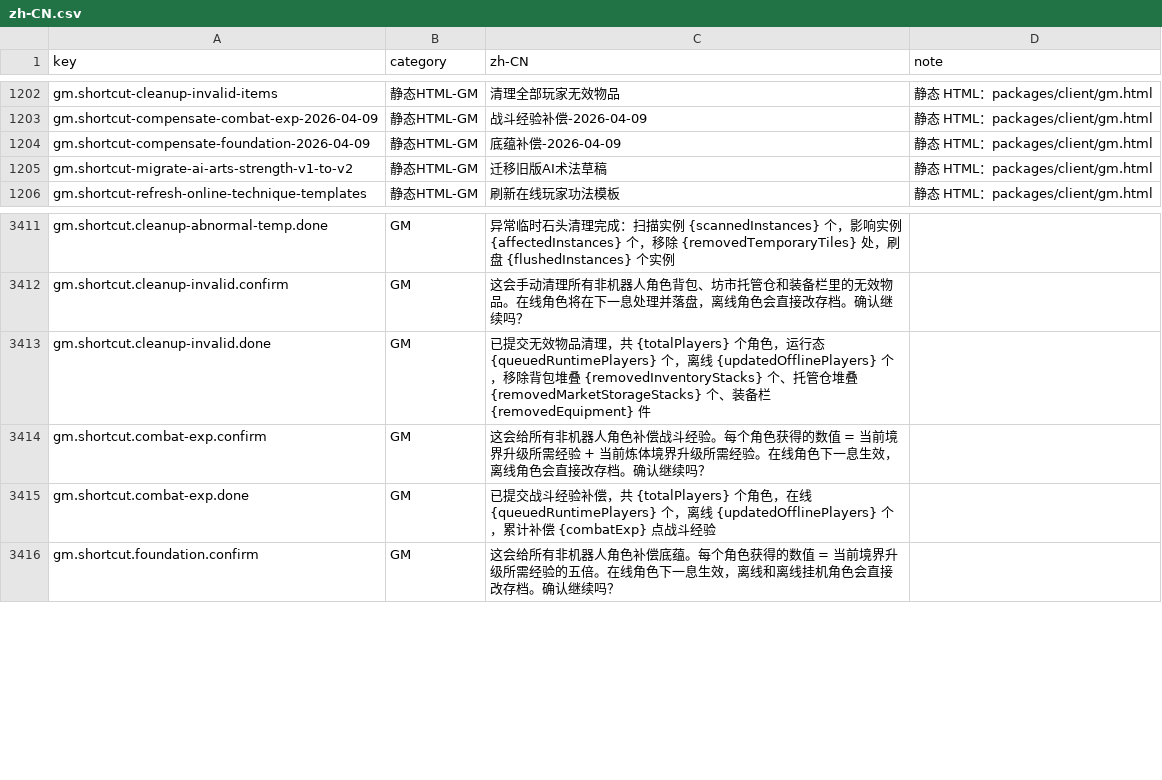
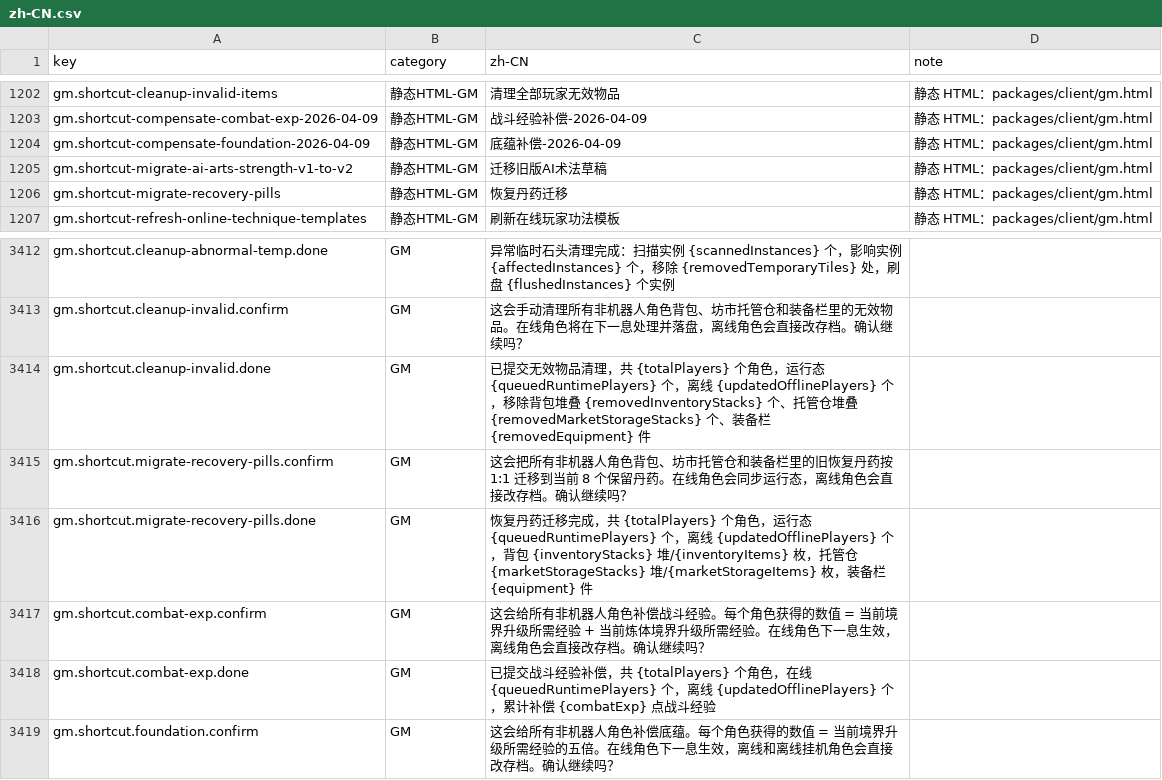
Before and after one commit to fruktoguo/daojie-yusheng, a CSV file: packages/client/src/content/i18n/zh-CN.csv, drawn as a sheet; only a part is shown, gaps mark what is left out; the diff names each change by its address in the sheet, - before the commit and + after, or states it on an @@ line.

```diff
--- a/packages/client/src/content/i18n/zh-CN.csv
+++ b/packages/client/src/content/i18n/zh-CN.csv
+row 1206: gm.shortcut-migrate-recovery-pills | 静态HTML-GM | 恢复丹药迁移 | 静态 HTML：packages/client/gm.html
+row 3415: gm.shortcut.migrate-recovery-pills.confirm | GM | 这会把所有非机器人角色背包、坊市托管仓和装备栏里的旧恢复丹药按 1:1 迁移到当前 8 个保留丹药。在线角色会同步运行态，离线角色会直接改存档。确认继续吗？
+row 3416: gm.shortcut.migrate-recovery-pills.done | GM | 恢复丹药迁移完成，共 {totalPlayers} 个角色，运行态 {queuedRuntimePlayers} 个，离线 {updatedOfflinePlayers} 个，背包 {inventoryStacks} 堆/{inventoryItems} 枚，托管仓 {marketStorageStacks} 堆/{marketStorageItems} 枚，装备栏 {equipment} 件
```
Also changed, not shown: 21 other files.
